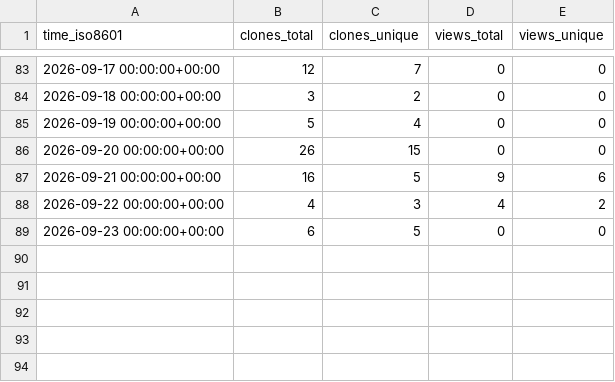
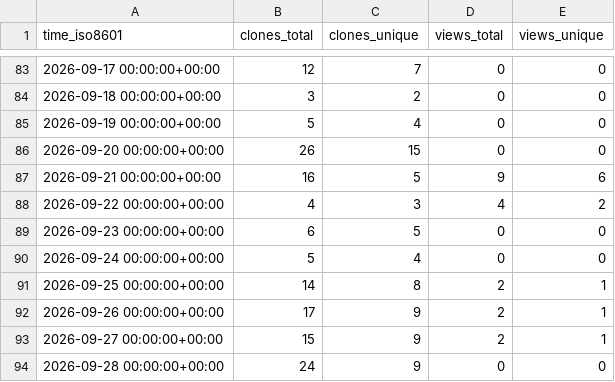
Before and after one commit to ichwars/PrintOps, a CSV file: ichwars/PrintOps/ghrs-data/views_clones_aggregate.csv, drawn as a sheet; only a part is shown, gaps mark what is left out; the diff names each change by its address in the sheet, - before the commit and + after, or states it on an @@ line.

```diff
--- a/ichwars/PrintOps/ghrs-data/views_clones_aggregate.csv
+++ b/ichwars/PrintOps/ghrs-data/views_clones_aggregate.csv
+row 90: 2026-09-24 00:00:00+00:00 | 5 | 4 | 0 | 0
+row 91: 2026-09-25 00:00:00+00:00 | 14 | 8 | 2 | 1
+row 92: 2026-09-26 00:00:00+00:00 | 17 | 9 | 2 | 1
+row 93: 2026-09-27 00:00:00+00:00 | 15 | 9 | 2 | 1
+row 94: 2026-09-28 00:00:00+00:00 | 24 | 9 | 0 | 0
```
Also changed, not shown: 1 other file.
